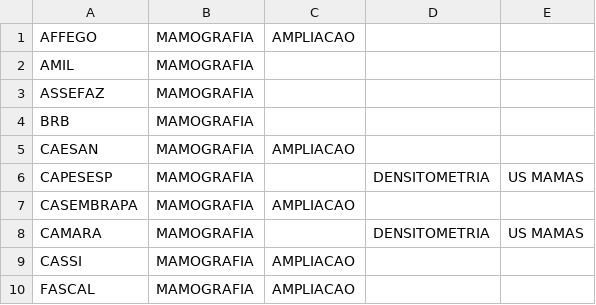
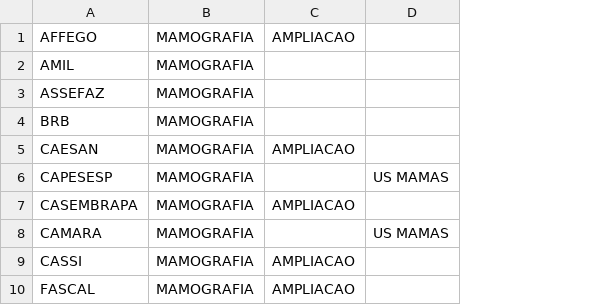
Before and after one commit to vitordanielp/escalas, a CSV file: pacotes.csv, drawn as a sheet; only a part is shown; the diff names each change by its address in the sheet, - before the commit and + after, or states it on an @@ line.

```diff
--- a/pacotes.csv
+++ b/pacotes.csv
-column D, rows 6-8: DENSITOMETRIA |  | DENSITOMETRIA
```
Also changed, not shown: 2 other files.
